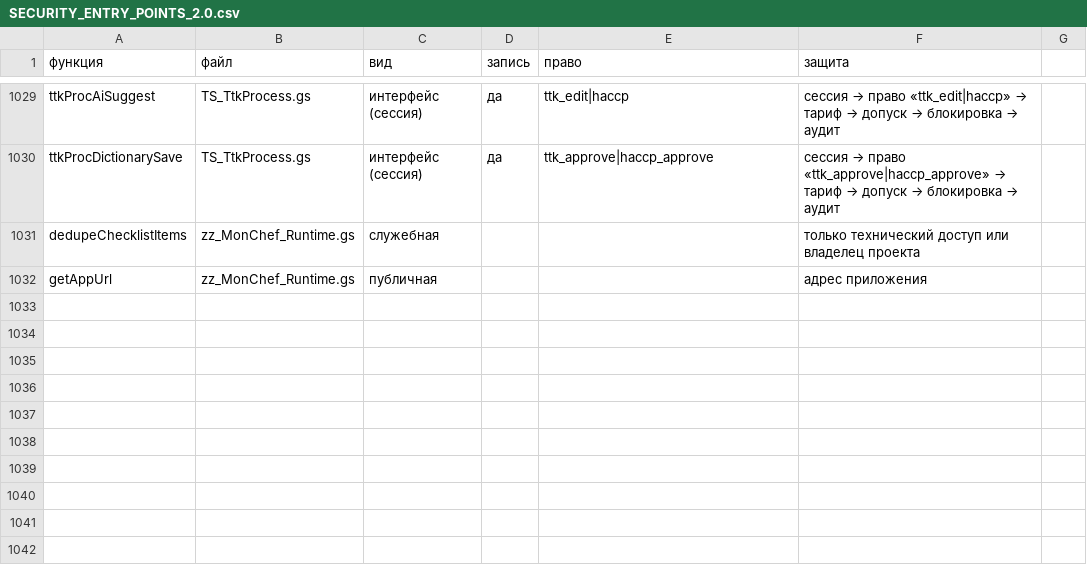
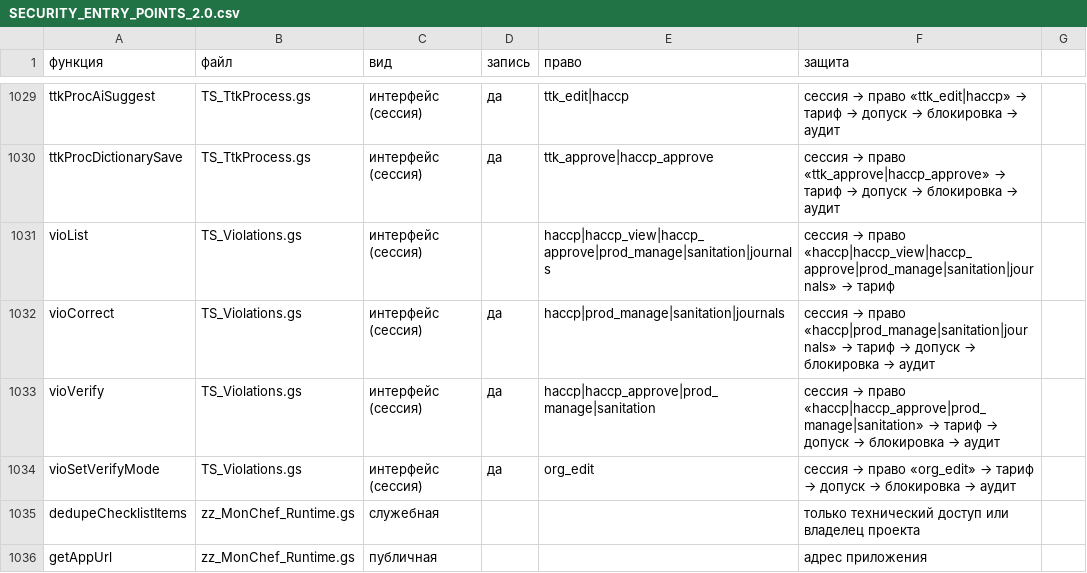
Before and after one commit to tceh56-boop/Brave-haccp, a CSV file: tsekh-standard/docs/2.0/SECURITY_ENTRY_POINTS_2.0.csv, drawn as a sheet; only a part is shown, gaps mark what is left out.

```diff
--- a/tsekh-standard/docs/2.0/SECURITY_ENTRY_POINTS_2.0.csv
+++ b/tsekh-standard/docs/2.0/SECURITY_ENTRY_POINTS_2.0.csv
@@ -1030,2 +1030,6 @@ ttkProcAiSuggest;TS_TtkProcess.gs;интерфейс (сессия);да;ttk_edi
 ttkProcDictionarySave;TS_TtkProcess.gs;интерфейс (сессия);да;ttk_approve|haccp_approve;сессия → право «ttk_approve|haccp_approve» → тариф → допуск → блокировка → аудит
+vioList;TS_Violations.gs;интерфейс (сессия);;haccp|haccp_view|haccp_approve|prod_manage|sanitation|journals;сессия → право «haccp|haccp_view|haccp_approve|prod_manage|sanitation|journals» → тариф
+vioCorrect;TS_Violations.gs;интерфейс (сессия);да;haccp|prod_manage|sanitation|journals;сессия → право «haccp|prod_manage|sanitation|journals» → тариф → допуск → блокировка → аудит
+vioVerify;TS_Violations.gs;интерфейс (сессия);да;haccp|haccp_approve|prod_manage|sanitation;сессия → право «haccp|haccp_approve|prod_manage|sanitation» → тариф → допуск → блокировка → аудит
+vioSetVerifyMode;TS_Violations.gs;интерфейс (сессия);да;org_edit;сессия → право «org_edit» → тариф → допуск → блокировка → аудит
 dedupeChecklistItems;zz_MonChef_Runtime.gs;служебная;;;только технический доступ или владелец проекта
```
Also changed, not shown: 14 other files.
